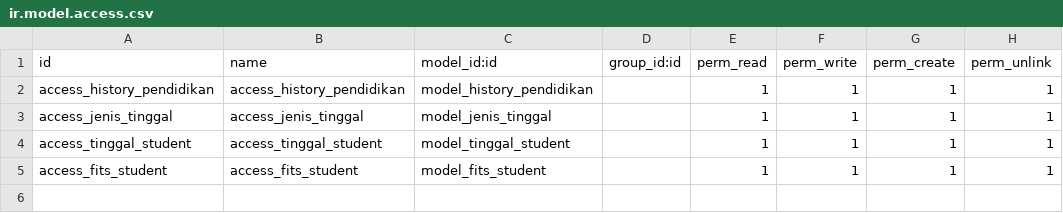
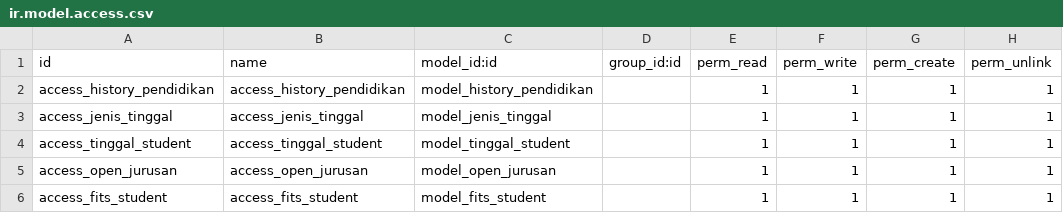
Before and after one commit to basalamahalam/coba-addons-odoo, a CSV file: security/ir.model.access.csv, drawn as a sheet; the diff names each change by its address in the sheet, - before the commit and + after, or states it on an @@ line.

```diff
--- a/security/ir.model.access.csv
+++ b/security/ir.model.access.csv
+row 5: access_open_jurusan | access_open_jurusan | model_open_jurusan |  | 1 | 1 | 1 | 1
```
Also changed, not shown: 2 other files.
